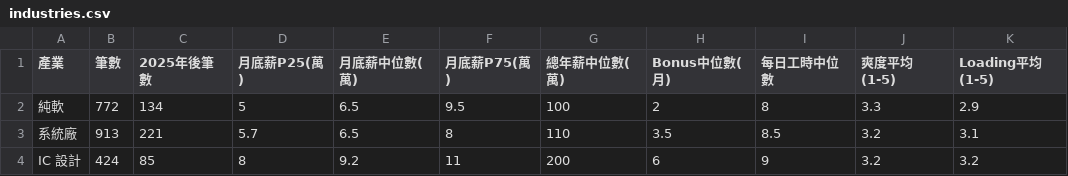
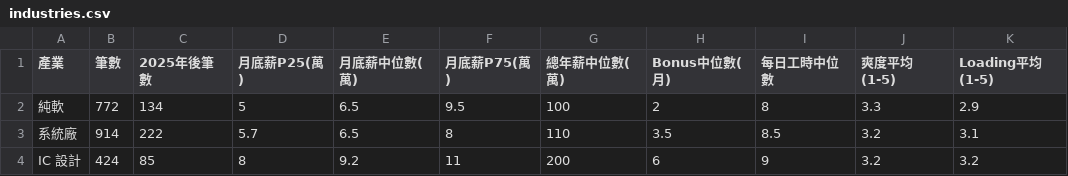
Before and after one commit to awsjin510/pay, a CSV file: public/data/industries.csv, drawn as a sheet.

```diff
--- a/public/data/industries.csv
+++ b/public/data/industries.csv
@@ -2,3 +2,3 @@
 純軟,772,134,5,6.5,9.5,100,2,8,3.3,2.9
-系統廠,913,221,5.7,6.5,8,110,3.5,8.5,3.2,3.1
+系統廠,914,222,5.7,6.5,8,110,3.5,8.5,3.2,3.1
 IC 設計,424,85,8,9.2,11,200,6,9,3.2,3.2
```
Also changed, not shown: public/data/companies.csv, public/data/roles.csv, 9 other files.
